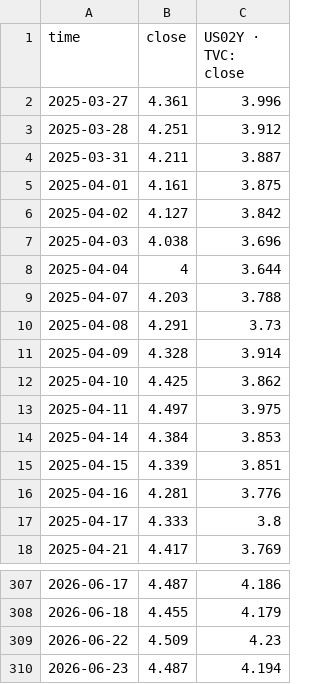
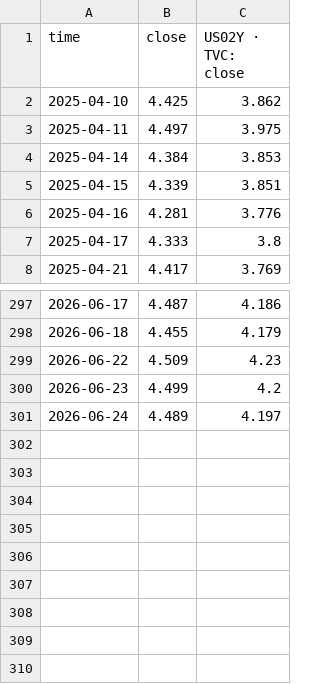
Before and after one commit to slowqqwin-beep/liquidity-monitor, a CSV file: 2s10s.csv, drawn as a sheet; only a part is shown, gaps mark what is left out.

```diff
--- a/2s10s.csv
+++ b/2s10s.csv
@@ -1,12 +1,2 @@
 time,close,US02Y · TVC: close
-2025-03-27,4.361,3.996
-2025-03-28,4.251,3.912
-2025-03-31,4.211,3.887
-2025-04-01,4.161,3.875
-2025-04-02,4.127,3.842
-2025-04-03,4.038,3.696
-2025-04-04,4,3.644
-2025-04-07,4.203,3.788
-2025-04-08,4.291,3.73
-2025-04-09,4.328,3.914
 2025-04-10,4.425,3.862
@@ -309,2 +299,3 @@ time,close,US02Y · TVC: close
 2026-06-22,4.509,4.23
-2026-06-23,4.487,4.194
+2026-06-23,4.499,4.2
+2026-06-24,4.489,4.197
```
Also changed, not shown: 100-CME_DL_SR3M2026, 1D.csv, data/macro_backtest/input/sr3_curve_features.csv, 26 other files.
